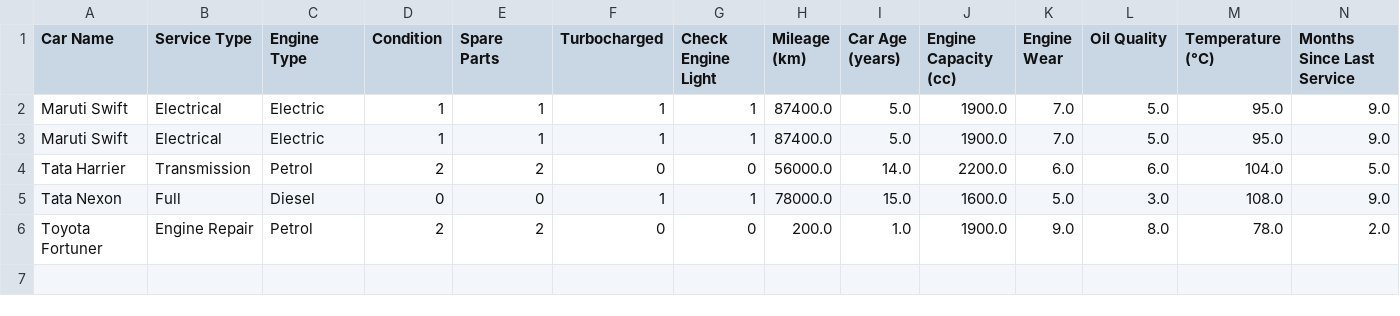
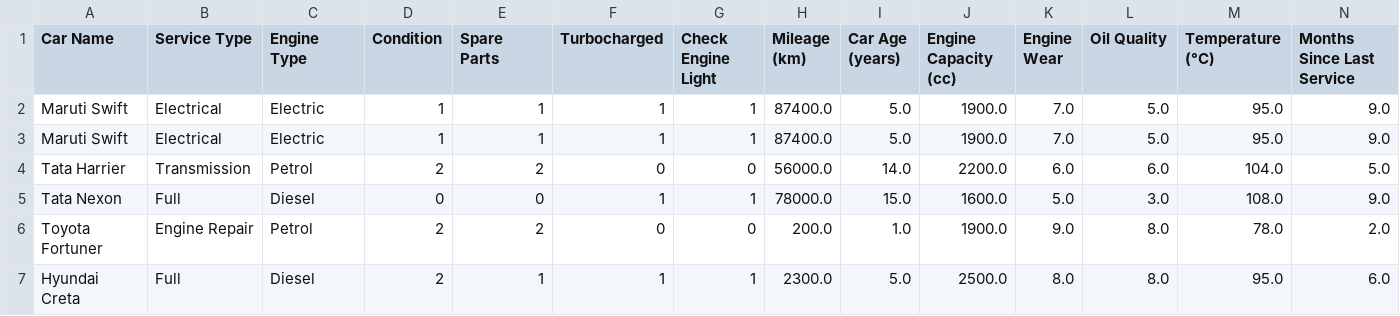
Before and after one commit to ShubhSN17/car-service-time-prediction, a CSV file: predicted_records.csv, drawn as a sheet; only a part is shown; rows hold the shown columns only; the diff names each change by its address in the sheet, - before the commit and + after, or states it on an @@ line.

```diff
--- a/predicted_records.csv
+++ b/predicted_records.csv
+row 7: Hyundai Creta | Full | Diesel | 2 | 1 | 1 | 1 | 2300.0 | 5.0 | 2500.0 | 8.0 | 8.0 | 95.0 | 6.0
```
Also changed, not shown: 4 other files.
